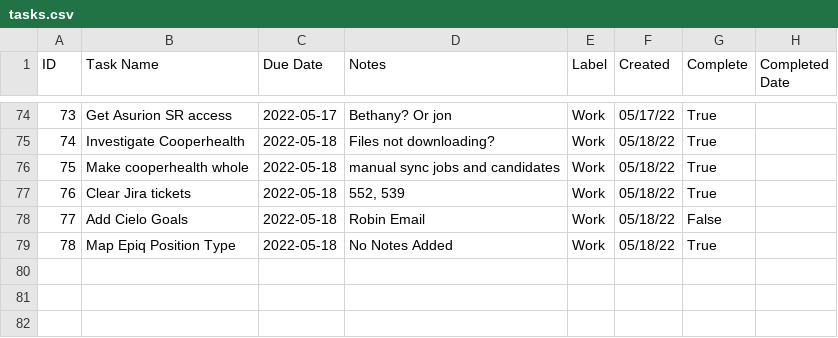
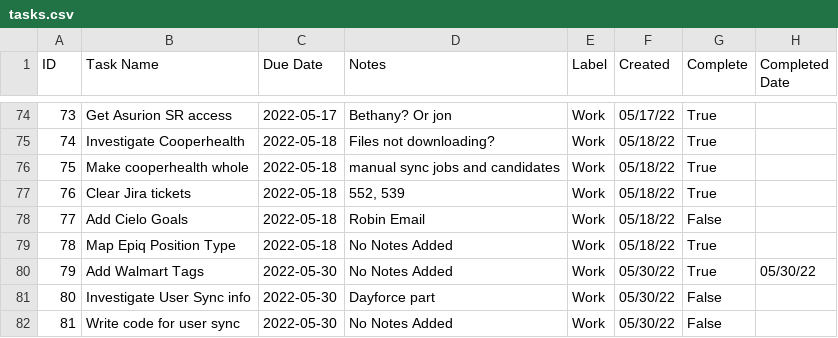
Before and after one commit to cobrian-personal/Tasker, a CSV file: utils/data/tasks.csv, drawn as a sheet; only a part is shown, gaps mark what is left out.

Commit message:
save

```diff
--- a/utils/data/tasks.csv
+++ b/utils/data/tasks.csv
@@ -79 +79,4 @@ ID,Task Name,Due Date,Notes,Label,Created,Complete,Completed Date
 78,Map Epiq Position Type,2022-05-18,No Notes Added,Work,05/18/22,True,
+79,Add Walmart Tags,2022-05-30,No Notes Added,Work,05/30/22,True,05/30/22
+80,Investigate User Sync info ,2022-05-30,Dayforce part,Work,05/30/22,False,
+81,Write code for user sync,2022-05-30,No Notes Added,Work,05/30/22,False,
```
